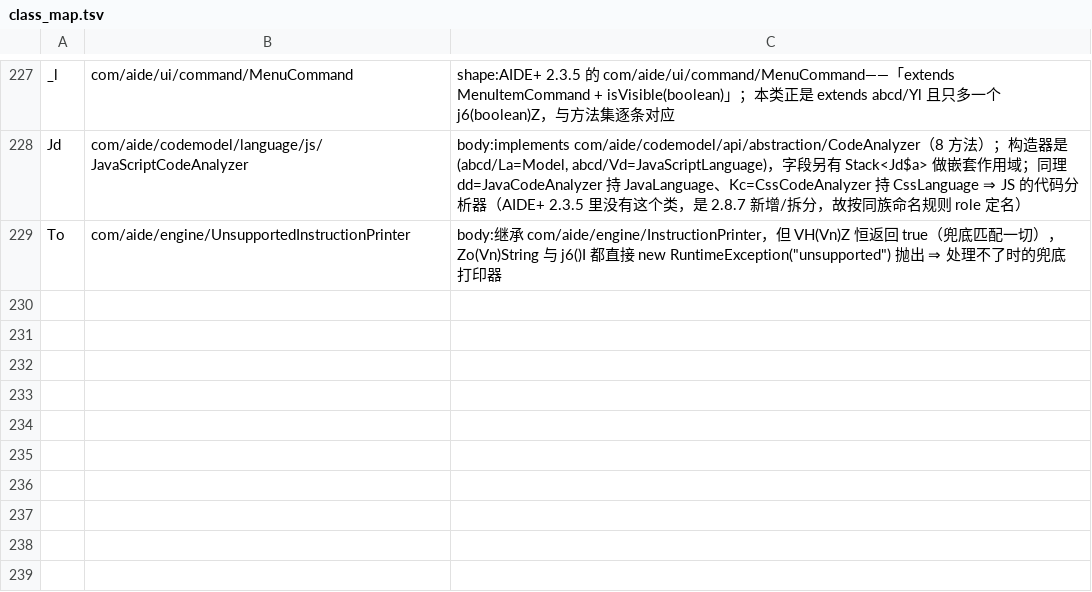
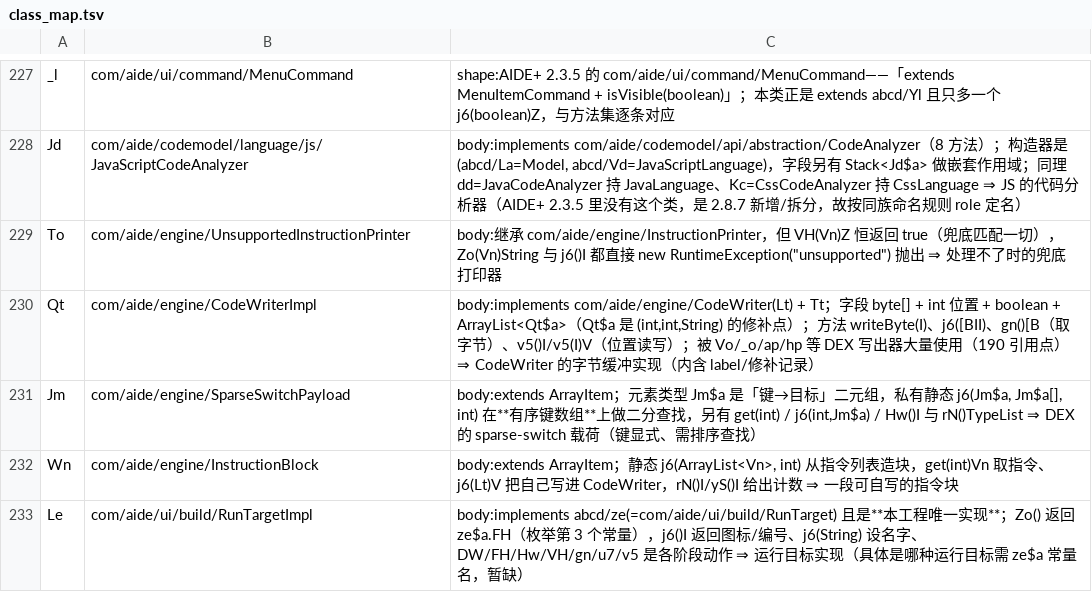
Before and after one commit to f401/MyAIDEProEnchanted, a TSV file: jobs/engine/class_map.tsv, drawn as a sheet; only a part is shown, gaps mark what is left out.

Commit message:
一轮 4 个：CodeWriter 实现 / sparse-switch 载荷 / 指令块 / 运行目标实现
按「字段 + 方法集自证」定名，证据强弱都在判据列里写清楚：

- abcd/Qt → com/aide/engine/CodeWriterImpl
    implements CodeWriter(Lt)+Tt；字段 byte[] + 位置 int + ArrayList<Qt$a>（修补点 (int,int,String)）；
    方法 writeByte(I)/j6([BII)/gn()[B 取字节/v5()I 与 v5(I)V 读写位置；
    被 Vo/_o/ap/hp 等 DEX 写出器大量使用（190 引用点）⇒ CodeWriter 的字节缓冲实现。

- abcd/Jm → com/aide/engine/SparseSwitchPayload
    extends ArrayItem；元素是「键→目标」二元组 Jm$a，私有静态 j6(Jm$a,Jm$a[],int) 在**有序键数组**上二分查找，
    另有 get(int)/j6(int,Jm$a)/Hw()I/rN()TypeList ⇒ DEX sparse-switch 载荷。

- abcd/Wn → com/aide/engine/InstructionBlock
    extends ArrayItem；静态 j6(ArrayList<Vn>,int) 从指令列表造块，get(int)Vn 取指令，
    j6(Lt)V 把自己写进 CodeWriter，rN()I/yS()I 给计数 ⇒ 可自写的指令块。

- abcd/Le → com/aide/ui/build/RunTargetImpl
    implements abcd/ze(=RunTarget) 且是**本工程唯一实现**；Zo() 返回 ze$a.FH（枚举第 3 个常量），
    j6()I 图标/编号、j6(String) 设名、其余是各阶段动作。
    具体是哪种运行目标（Android/Java/Native/Web）取决于 ze$a 的 4 个常量名，目前缺这个锚，故只到 Impl 粒度。

仍待定（本轮看过但判据不够）：Qn(字符串操作多)、du(au 字段)、bs/Wm(TypeInfo 的两个实现，
一个带静态驻留池、一个纯值，但分不清谁是"池"谁是"值")。

门禁：validate ✔ / verify 不一致 0 / inherit 0-0-0 / pkgclose 0 / innercheck 0-0-0 /
famcheck 0-0 / validate_tiny ✔ / round-trip ✔ / memberaudit 可疑 0
基线：类 4085 / 成员 28549 / 方法 18945 / 参数 22167 / 注释 32634

```diff
--- a/jobs/engine/class_map.tsv
+++ b/jobs/engine/class_map.tsv
@@ -229 +229,5 @@ Jd	com/aide/codemodel/language/js/JavaScriptCodeAnalyzer	body:implements com/aid
 To	com/aide/engine/UnsupportedInstructionPrinter	body:继承 com/aide/engine/InstructionPrinter，但 VH(Vn)Z 恒返回 true（兜底匹配一切），Zo(Vn)String 与 j6()I 都直接 new RuntimeException("unsupported") 抛出 ⇒ 处理不了时的兜底打印器
+Qt	com/aide/engine/CodeWriterImpl	body:implements com/aide/engine/CodeWriter(Lt) + Tt；字段 byte[] + int 位置 + boolean + ArrayList<Qt$a>（Qt$a 是 (int,int,String) 的修补点）；方法 writeByte(I)、j6([BII)、gn()[B（取字节）、v5()I/v5(I)V（位置读写）；被 Vo/_o/ap/hp 等 DEX 写出器大量使用（190 引用点）⇒ CodeWriter 的字节缓冲实现（内含 label/修补记录）
+Jm	com/aide/engine/SparseSwitchPayload	body:extends ArrayItem；元素类型 Jm$a 是「键→目标」二元组，私有静态 j6(Jm$a, Jm$a[], int) 在**有序键数组**上做二分查找，另有 get(int) / j6(int,Jm$a) / Hw()I 与 rN()TypeList ⇒ DEX 的 sparse-switch 载荷（键显式、需排序查找）
+Wn	com/aide/engine/InstructionBlock	body:extends ArrayItem；静态 j6(ArrayList<Vn>, int) 从指令列表造块，get(int)Vn 取指令、j6(Lt)V 把自己写进 CodeWriter，rN()I/yS()I 给出计数 ⇒ 一段可自写的指令块
+Le	com/aide/ui/build/RunTargetImpl	body:implements abcd/ze(=com/aide/ui/build/RunTarget) 且是**本工程唯一实现**；Zo() 返回 ze$a.FH（枚举第 3 个常量），j6()I 返回图标/编号、j6(String) 设名字、DW/FH/Hw/VH/gn/u7/v5 是各阶段动作 ⇒ 运行目标实现（具体是哪种运行目标需 ze$a 常量名，暂缺）
```
Also changed, not shown: jobs/engine/comments.tsv, 3 other files.
